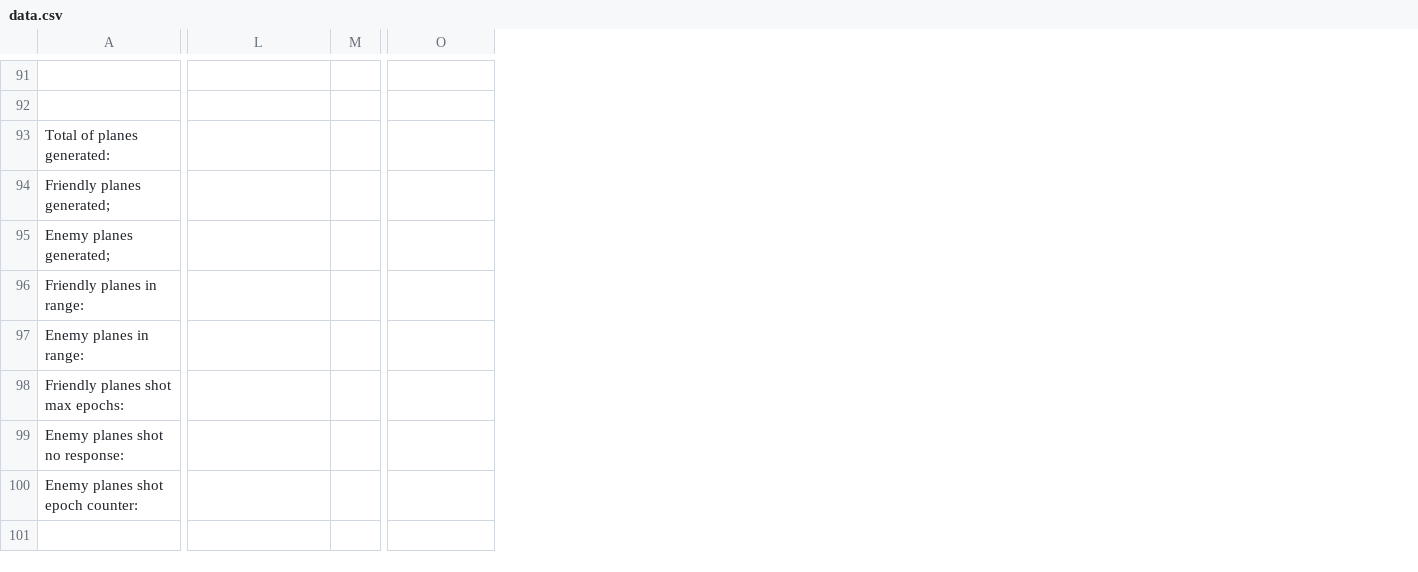
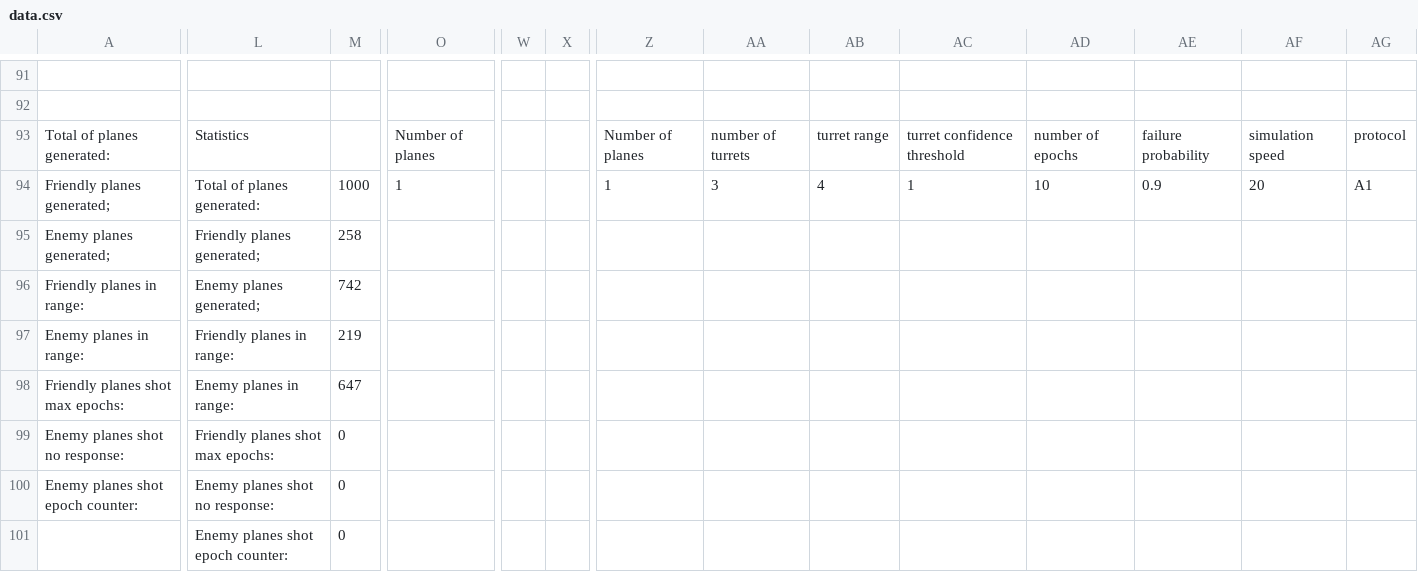
Before and after one commit to Tomasvdv/Multi-agent-systems, a CSV file: data.csv, drawn as a sheet; only a part is shown, gaps mark what is left out; rows hold the shown columns only; the diff covers the shown part only; the diff names each change by its address in the sheet, - before the commit and + after, or states it on an @@ line.

Commit message:
new  data.

```diff
--- a/data.csv
+++ b/data.csv
+column W, empty
+column X, empty
+column Z, rows 93-94: Number of planes | 1
+column AA, rows 93-94: number of turrets | 3
+column AB, rows 93-94: turret range | 4
+column AC, rows 93-94: turret confidence threshold | 1
+column AD, rows 93-94: number of epochs | 10
+column AE, rows 93-94: failure probability | 0.9
+column AF, rows 93-94: simulation speed | 20
+column AG, rows 93-94: protocol | A1
-L93: (empty)
+L93: Statistics
-O93: (empty)
+O93: Number of planes
-L94: (empty)
+L94: Total of planes generated:
-M94: (empty)
+M94: 1000
-O94: (empty)
+O94: 1
-L95: (empty)
+L95: Friendly planes generated;
-M95: (empty)
+M95: 258
-L96: (empty)
+L96: Enemy planes generated;
-M96: (empty)
+M96: 742
-L97: (empty)
+L97: Friendly planes in range:
-M97: (empty)
+M97: 219
-L98: (empty)
+L98: Enemy planes in range:
-M98: (empty)
+M98: 647
-L99: (empty)
+L99: Friendly planes shot max epochs:
-M99:M100: (empty)
+M99:M100: 0
-L100: (empty)
+L100: Enemy planes shot no response:
+row 101:  | Enemy planes shot epoch counter: | 0
```
Also changed, not shown: 1 added column and 14 edited cells elsewhere in this file.
